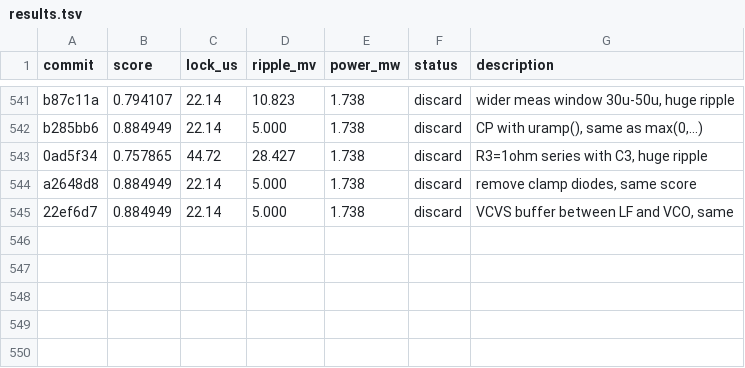
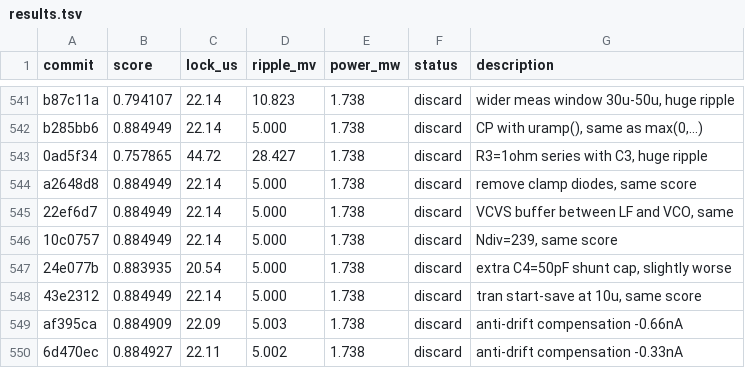
Before and after one commit to edonD/pll-challenge, a TSV file: results.tsv, drawn as a sheet; only a part is shown, gaps mark what is left out; the diff names each change by its address in the sheet, - before the commit and + after, or states it on an @@ line.

Commit message:
results: update leaderboard — exp #545-549 (best: 0.884949)

```diff
--- a/results.tsv
+++ b/results.tsv
+row 546: 10c0757 | 0.884949 | 22.14 | 5.000 | 1.738 | discard | Ndiv=239, same score
+row 547: 24e077b | 0.883935 | 20.54 | 5.000 | 1.738 | discard | extra C4=50pF shunt cap, slightly worse
+row 548: 43e2312 | 0.884949 | 22.14 | 5.000 | 1.738 | discard | tran start-save at 10u, same score
+row 549: af395ca | 0.884909 | 22.09 | 5.003 | 1.738 | discard | anti-drift compensation -0.66nA
+row 550: 6d470ec | 0.884927 | 22.11 | 5.002 | 1.738 | discard | anti-drift compensation -0.33nA
```
Also changed, not shown: 1 other file.
